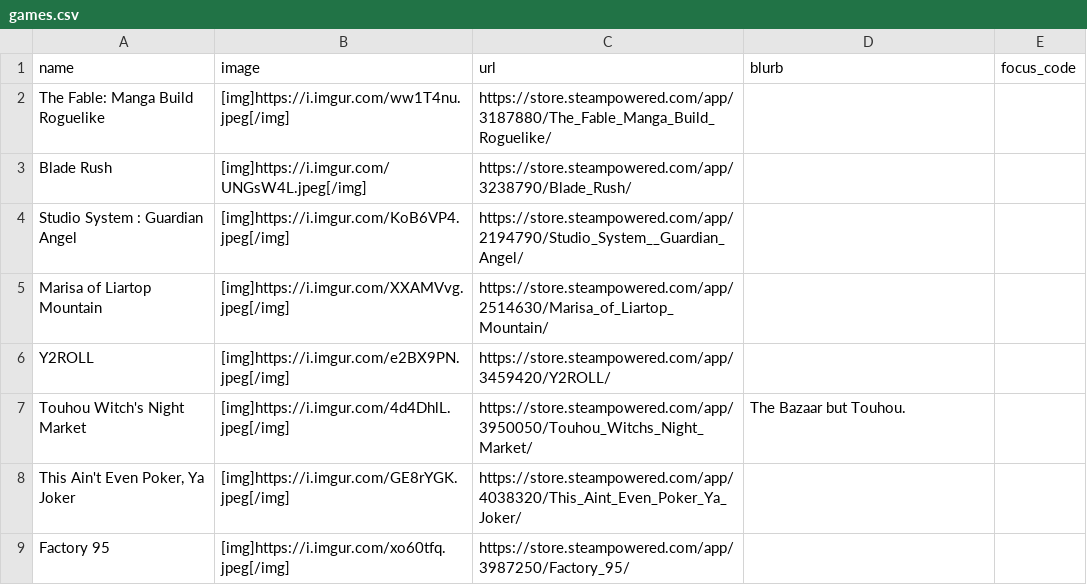
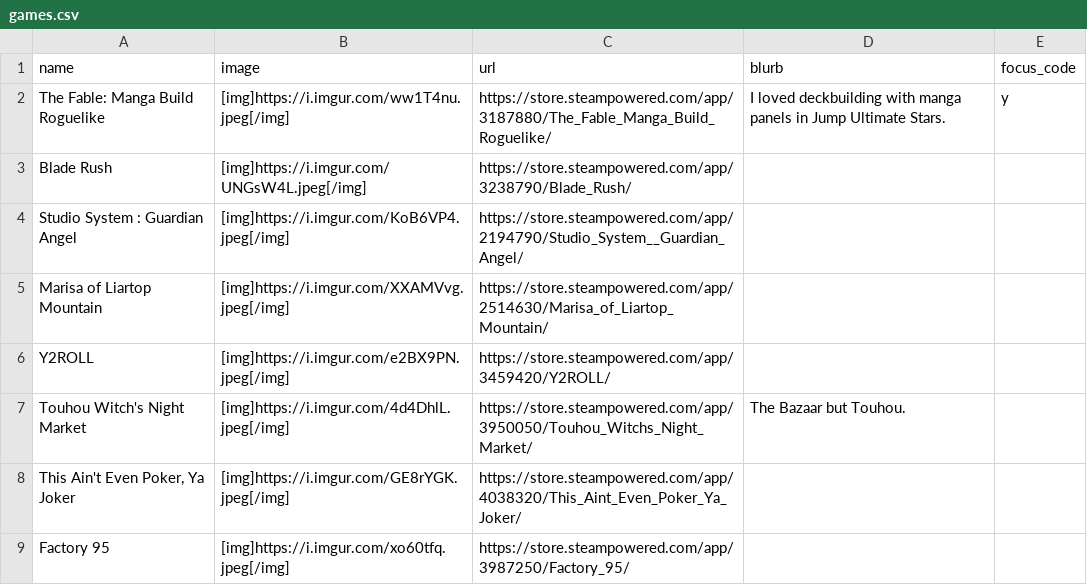
Before and after one commit to RaycatWhoDat/games-list, a CSV file: public/games.csv, drawn as a sheet; only a part is shown.

Commit message:
Update game entry for 'The Fable: Manga Build Roguelike'
Added a blurb and focus code for 'The Fable: Manga Build Roguelike'.

```diff
--- a/public/games.csv
+++ b/public/games.csv
@@ -1,3 +1,3 @@
 "name","image","url","blurb","focus_code"
-"The Fable: Manga Build Roguelike","[img]https://i.imgur.com/ww1T4nu.jpeg[/img]","https://store.steampowered.com/app/3187880/The_Fable_Manga_Build_Roguelike/","",""
+"The Fable: Manga Build Roguelike","[img]https://i.imgur.com/ww1T4nu.jpeg[/img]","https://store.steampowered.com/app/3187880/The_Fable_Manga_Build_Roguelike/","I loved deckbuilding with manga panels in Jump Ultimate Stars.","y"
 "Blade Rush","[img]https://i.imgur.com/UNGsW4L.jpeg[/img]","https://store.steampowered.com/app/3238790/Blade_Rush/","",""
```
